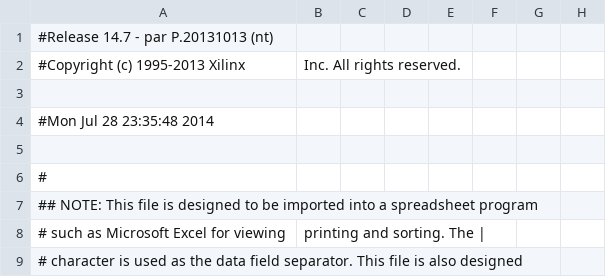
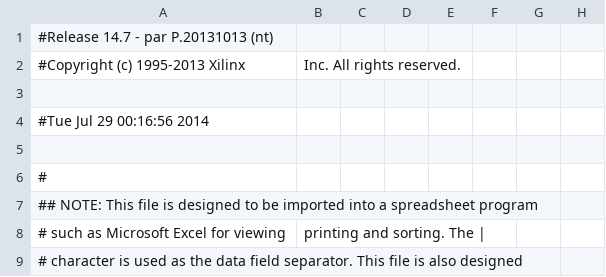
Before and after one commit to florianjomrich/BlifParser, a CSV file: ncdFileAfterPlaceAndRoute/helloWorldRouted_pad.csv, drawn as a sheet; only a part is shown; the diff names each change by its address in the sheet, - before the commit and + after, or states it on an @@ line.

```diff
--- a/ncdFileAfterPlaceAndRoute/helloWorldRouted_pad.csv
+++ b/ncdFileAfterPlaceAndRoute/helloWorldRouted_pad.csv
-A4: #Mon Jul 28 23:35:48 2014
+A4: #Tue Jul 29 00:16:56 2014
```
Also changed, not shown: 23 other files.
